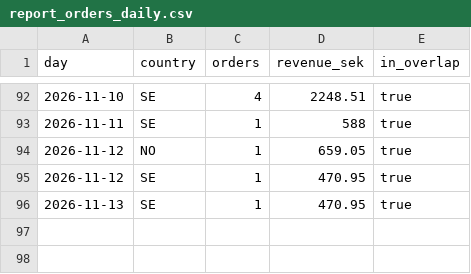
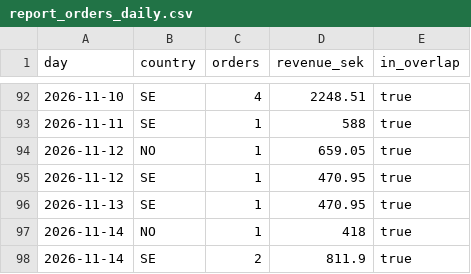
Before and after one commit to tiendatpham2407-bot/dashboard, a CSV file: report_orders_daily.csv, drawn as a sheet; only a part is shown, gaps mark what is left out.

Commit message:
Cập nhật report_orders_daily.csv 2026-11-15 09:34

```diff
--- a/report_orders_daily.csv
+++ b/report_orders_daily.csv
@@ -96 +96,3 @@ day,country,orders,revenue_sek,in_overlap
 2026-11-13,SE,1,470.95,true
+2026-11-14,NO,1,418,true
+2026-11-14,SE,2,811.9,true
```
